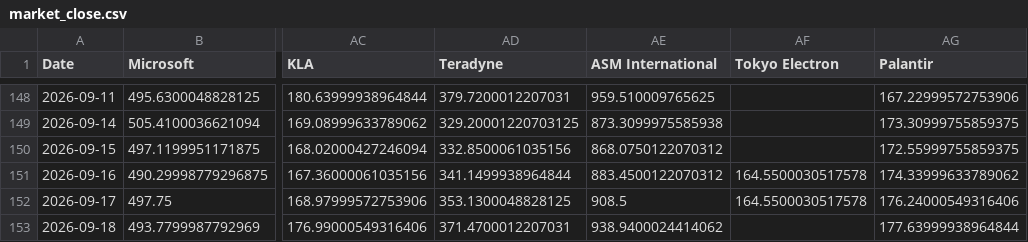
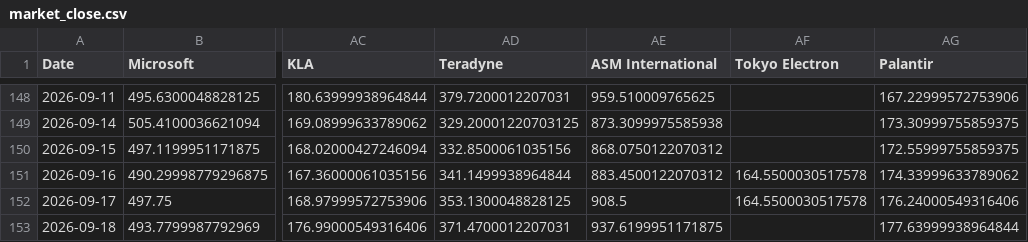
Before and after one commit to lemonca11/ai_invest_agent, a CSV file: data/market_close.csv, drawn as a sheet; only a part is shown, gaps mark what is left out; the diff names each change by its address in the sheet, - before the commit and + after, or states it on an @@ line.

```diff
--- a/data/market_close.csv
+++ b/data/market_close.csv
-AE153 (ASM International): 938.9400024414062
+AE153 (ASM International): 937.6199951171875
```
Also changed, not shown: data/market_signals.csv, data/market_volume.csv, 34 other files.
